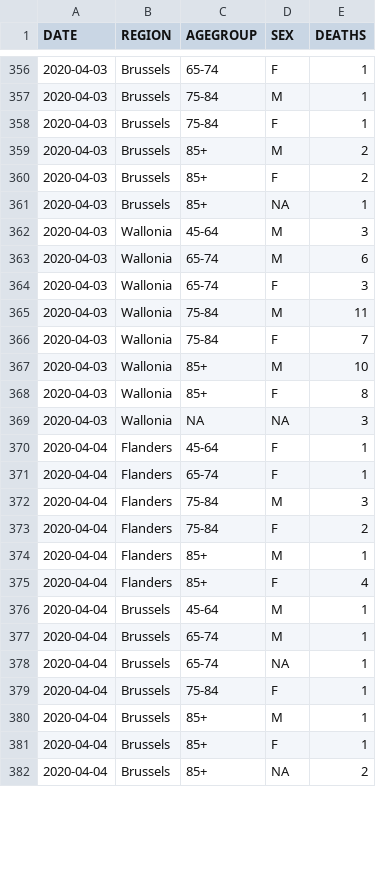
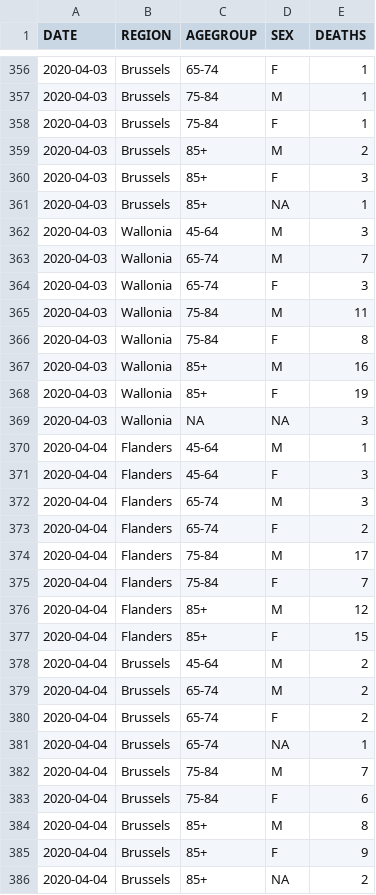
Before and after one commit to theodedeken/covid-belgium-data, a CSV file: COVID19BE_MORT.csv, drawn as a sheet; only a part is shown, gaps mark what is left out; the diff covers the shown part only.

```diff
--- a/COVID19BE_MORT.csv
+++ b/COVID19BE_MORT.csv
@@ -359,24 +359,28 @@
 "2020-04-03","Brussels","85+","M",2
-"2020-04-03","Brussels","85+","F",2
+"2020-04-03","Brussels","85+","F",3
 "2020-04-03","Brussels","85+",NA,1
 "2020-04-03","Wallonia","45-64","M",3
-"2020-04-03","Wallonia","65-74","M",6
+"2020-04-03","Wallonia","65-74","M",7
 "2020-04-03","Wallonia","65-74","F",3
 "2020-04-03","Wallonia","75-84","M",11
-"2020-04-03","Wallonia","75-84","F",7
-"2020-04-03","Wallonia","85+","M",10
-"2020-04-03","Wallonia","85+","F",8
+"2020-04-03","Wallonia","75-84","F",8
+"2020-04-03","Wallonia","85+","M",16
+"2020-04-03","Wallonia","85+","F",19
 "2020-04-03","Wallonia",NA,NA,3
-"2020-04-04","Flanders","45-64","F",1
-"2020-04-04","Flanders","65-74","F",1
-"2020-04-04","Flanders","75-84","M",3
-"2020-04-04","Flanders","75-84","F",2
-"2020-04-04","Flanders","85+","M",1
-"2020-04-04","Flanders","85+","F",4
-"2020-04-04","Brussels","45-64","M",1
-"2020-04-04","Brussels","65-74","M",1
+"2020-04-04","Flanders","45-64","M",1
+"2020-04-04","Flanders","45-64","F",3
+"2020-04-04","Flanders","65-74","M",3
+"2020-04-04","Flanders","65-74","F",2
+"2020-04-04","Flanders","75-84","M",17
+"2020-04-04","Flanders","75-84","F",7
+"2020-04-04","Flanders","85+","M",12
+"2020-04-04","Flanders","85+","F",15
+"2020-04-04","Brussels","45-64","M",2
+"2020-04-04","Brussels","65-74","M",2
+"2020-04-04","Brussels","65-74","F",2
 "2020-04-04","Brussels","65-74",NA,1
-"2020-04-04","Brussels","75-84","F",1
-"2020-04-04","Brussels","85+","M",1
-"2020-04-04","Brussels","85+","F",1
+"2020-04-04","Brussels","75-84","M",7
+"2020-04-04","Brussels","75-84","F",6
+"2020-04-04","Brussels","85+","M",8
+"2020-04-04","Brussels","85+","F",9
 "2020-04-04","Brussels","85+",NA,2
```
Also changed, not shown: 19 added rows and 15 edited cells elsewhere in this file, COVID19BE_CASES_MUNI_CUM.csv, COVID19BE_HOSP.csv, 3 other files.
